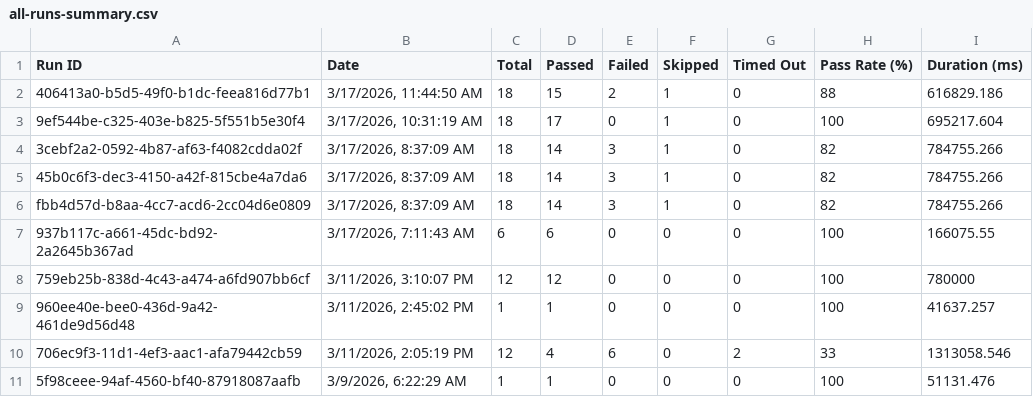
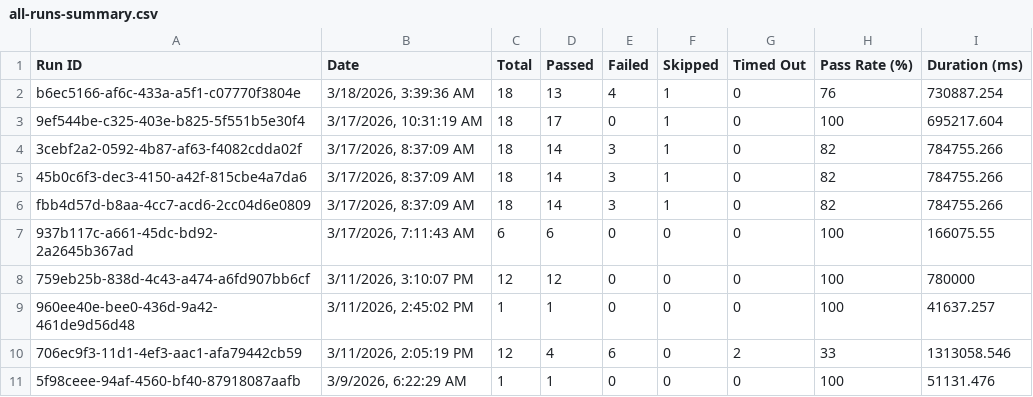
Before and after one commit to saira-uwc/asksam-playwright-reports, a CSV file: exports/all-runs-summary.csv, drawn as a sheet.

```diff
--- a/exports/all-runs-summary.csv
+++ b/exports/all-runs-summary.csv
@@ -1,3 +1,3 @@
 Run ID,Date,Total,Passed,Failed,Skipped,Timed Out,Pass Rate (%),Duration (ms)
-"406413a0-b5d5-49f0-b1dc-feea816d77b1","3/17/2026, 11:44:50 AM",18,15,2,1,0,88,616829.186
+"b6ec5166-af6c-433a-a5f1-c07770f3804e","3/18/2026, 3:39:36 AM",18,13,4,1,0,76,730887.254
 "9ef544be-c325-403e-b825-5f551b5e30f4","3/17/2026, 10:31:19 AM",18,17,0,1,0,100,695217.604
```
Also changed, not shown: exports/current-run.csv, 19 other files.
